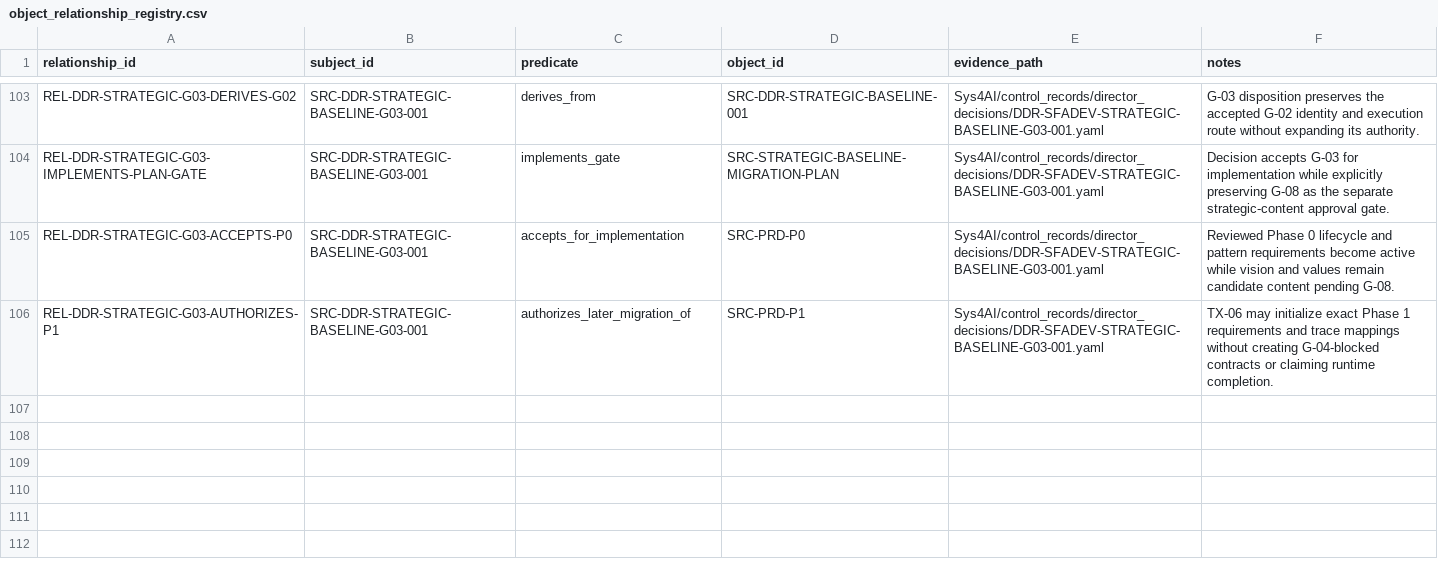
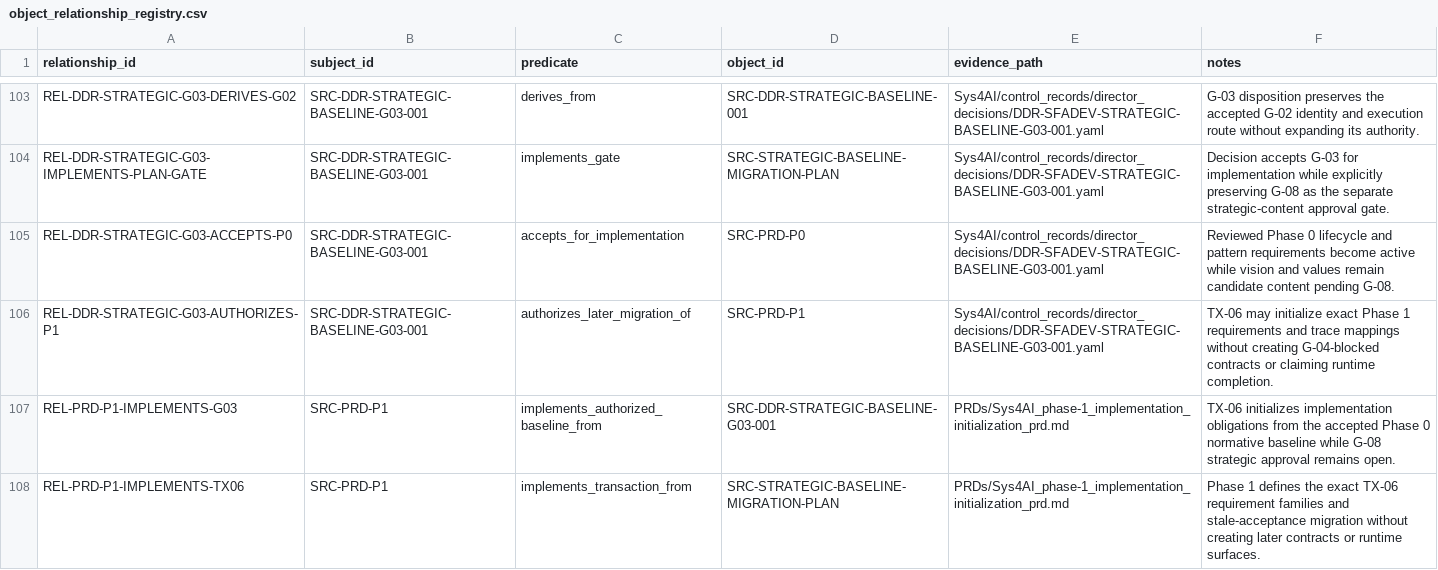
Before and after one commit to AngryOwlAI/sys-for-ai-dev, a CSV file: Sys4AI/registries/object_relationship_registry.csv, drawn as a sheet; only a part is shown, gaps mark what is left out; the diff names each change by its address in the sheet, - before the commit and + after, or states it on an @@ line.

Commit message:
prd: initialize strategic baseline implementation

```diff
--- a/Sys4AI/registries/object_relationship_registry.csv
+++ b/Sys4AI/registries/object_relationship_registry.csv
+row 107: REL-PRD-P1-IMPLEMENTS-G03 | SRC-PRD-P1 | implements_authorized_baseline_from | SRC-DDR-STRATEGIC-BASELINE-G03-001 | PRDs/Sys4AI_phase-1_implementation_initialization_prd.md | TX-06 initializes implementation obligations from the accepted Phase 0 normative baseline while G-08 strategic approval remains open.
+row 108: REL-PRD-P1-IMPLEMENTS-TX06 | SRC-PRD-P1 | implements_transaction_from | SRC-STRATEGIC-BASELINE-MIGRATION-PLAN | PRDs/Sys4AI_phase-1_implementation_initialization_prd.md | Phase 1 defines the exact TX-06 requirement families and stale-acceptance migration without creating later contracts or runtime surfaces.
```
Also changed, not shown: Sys4AI/registries/requirement_trace_registry.csv, Sys4AI/registries/source_registry.csv, 3 other files.
